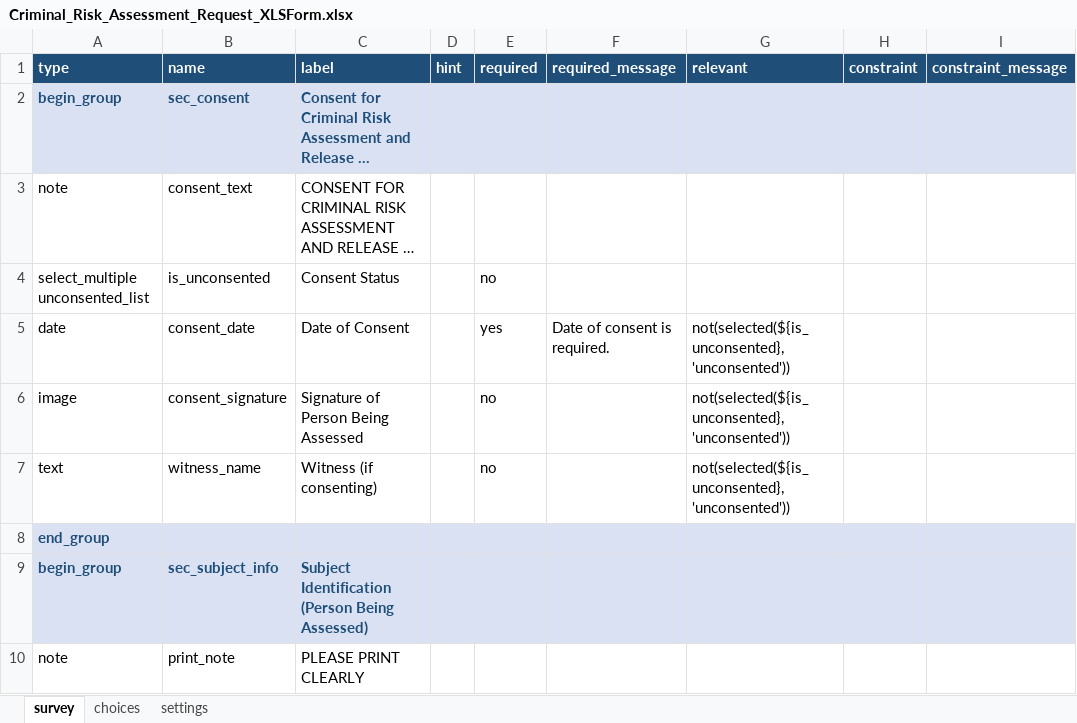
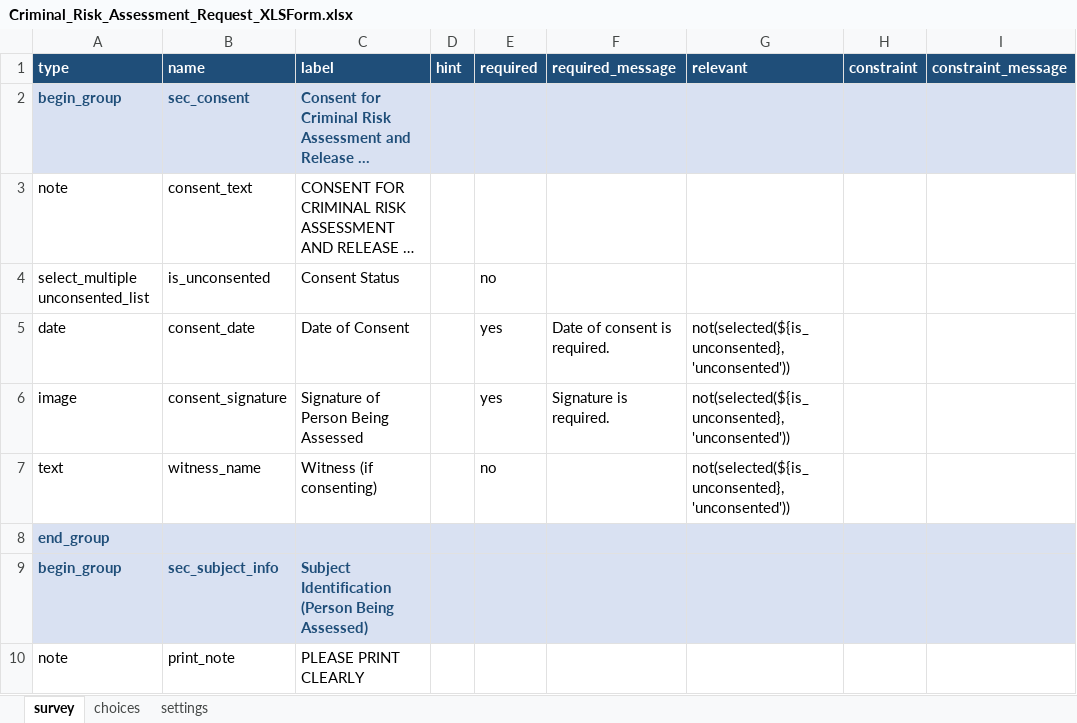
Before and after one commit to branusha719-collab/Diona-Project-2, an Excel workbook: Criminal_Risk_Assessment_Request_XLSForm.xlsx, sheet survey, drawn as a sheet; only a part is shown; long unchanged cells end in …; values as stored, in another font and other column widths than the file's, no borders; the diff names each change by its address in the sheet, - before the commit and + after, or states it on an @@ line.

Commit message:
feat: make consent signature required when consenting

```diff
--- a/Criminal_Risk_Assessment_Request_XLSForm.xlsx (sheet survey)
+++ b/Criminal_Risk_Assessment_Request_XLSForm.xlsx (sheet survey)
-E6 (required): no
+E6 (required): yes
-F6 (required_message): (empty)
+F6 (required_message): Signature is required.
```
Also changed, not shown: 1 other file.
